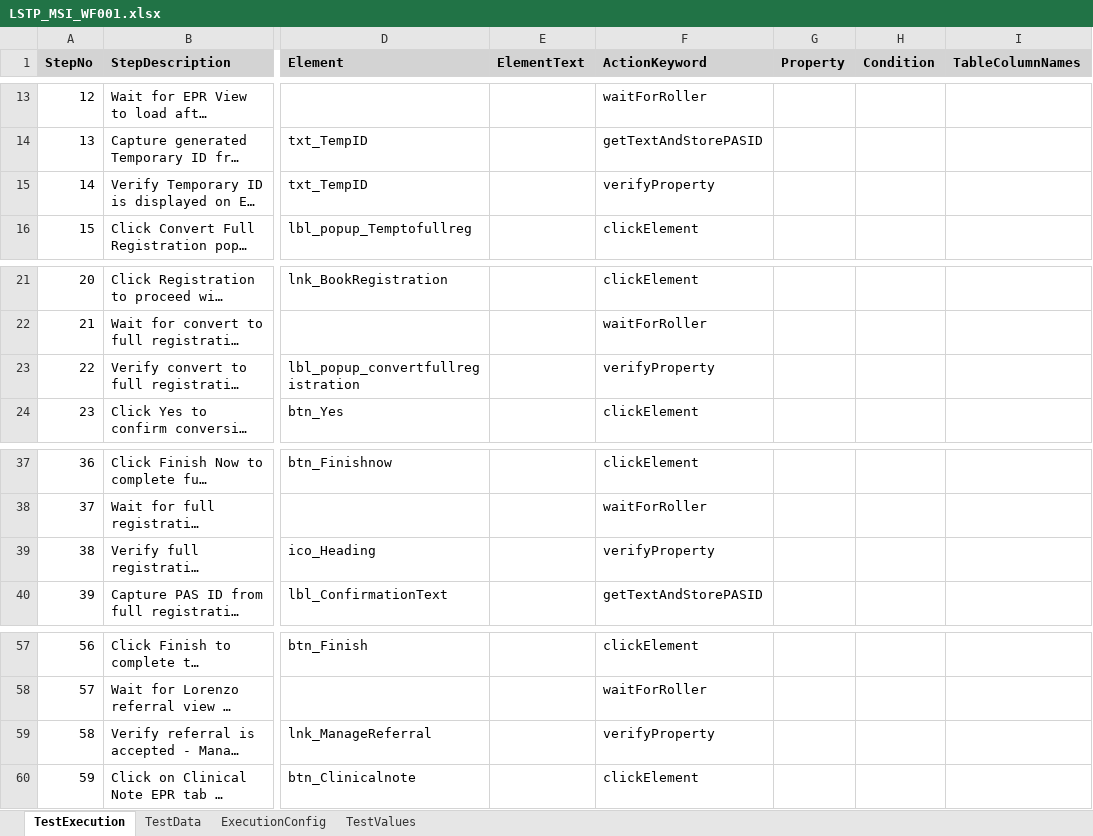
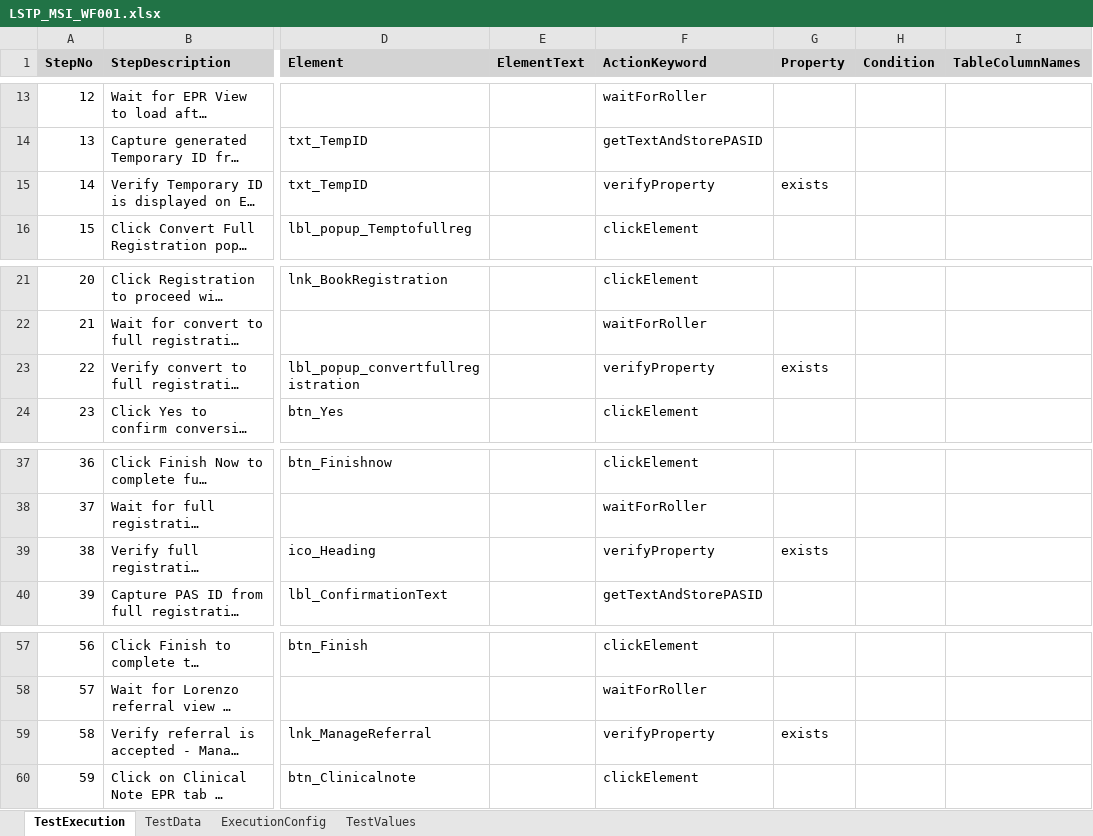
Before and after one commit to baskarankrishnan/lorenzo-kdf-playwright-automation, an Excel workbook: lorenzo-playwright-kdf/excelFramework/testcases/MSI/LSTP_MSI_WF001.xlsx, sheet TestExecution, drawn as a sheet; only a part is shown, gaps mark what is left out; long unchanged cells end in …; values as stored, in another font and other column widths than the file's, no borders; the diff covers the shown part only; the diff names each change by its address in the sheet, - before the commit and + after, or states it on an @@ line.

Commit message:
MSI: add btn_PopUpOk to pageRegConfirmationpopup (was only in pageHome); set Property=exists on all 11 verifyProperty steps missing it. Validated MSI 9->13

```diff
--- a/lorenzo-playwright-kdf/excelFramework/testcases/MSI/LSTP_MSI_WF001.xlsx (sheet TestExecution)
+++ b/lorenzo-playwright-kdf/excelFramework/testcases/MSI/LSTP_MSI_WF001.xlsx (sheet TestExecution)
-G15 (Property): (empty)
+G15 (Property): exists
-G23 (Property): (empty)
+G23 (Property): exists
-G39 (Property): (empty)
+G39 (Property): exists
-G59 (Property): (empty)
+G59 (Property): exists
```
Also changed, not shown: 7 edited cells elsewhere in this sheet, 1 other file.
